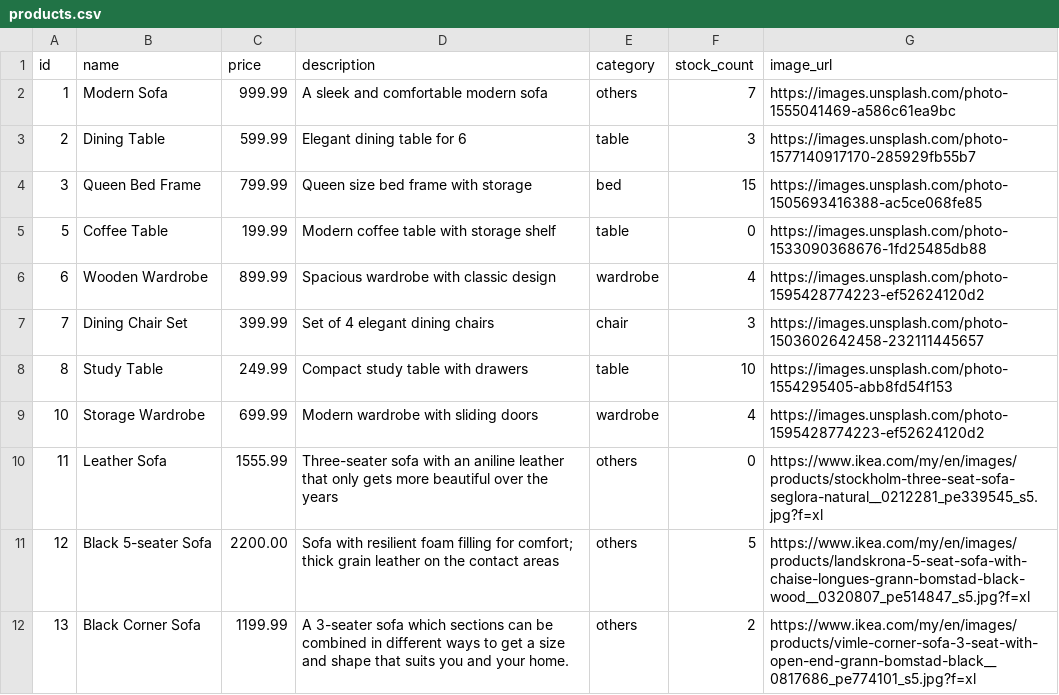
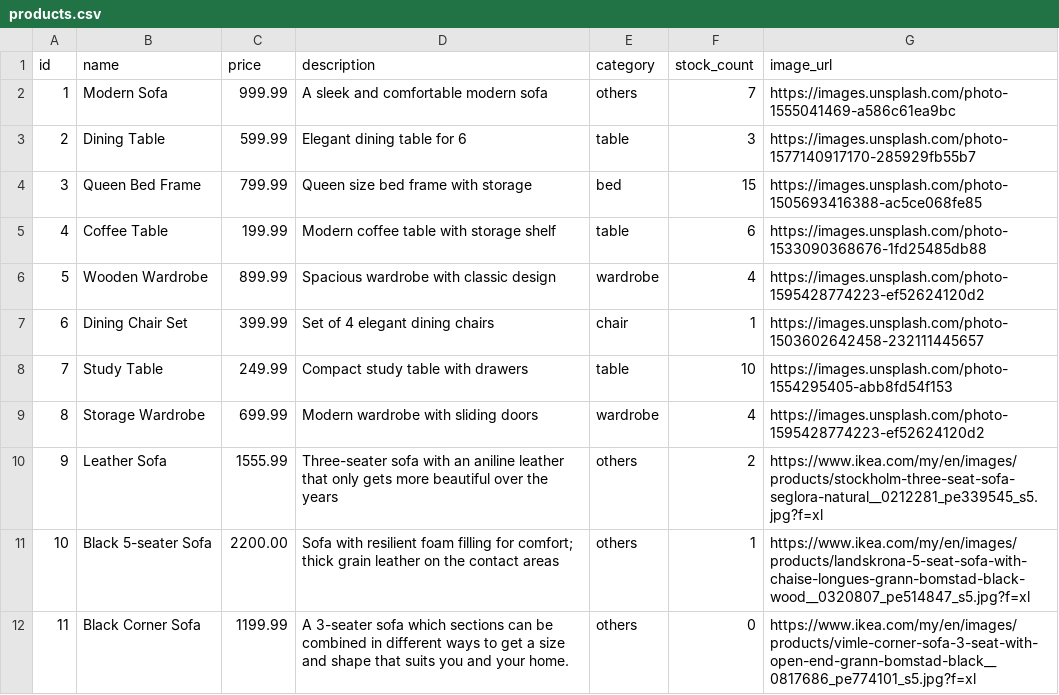
Before and after one commit to rubyhw/Furniture-E-Commerce-Web, a CSV file: data/products.csv, drawn as a sheet.

```diff
--- a/data/products.csv
+++ b/data/products.csv
@@ -4,9 +4,9 @@ id,name,price,description,category,stock_count,image_url
 3,Queen Bed Frame,799.99,Queen size bed frame with storage,bed,15,https://images.unsplash.com/photo-1505693416388-ac5ce068fe85
-5,Coffee Table,199.99,Modern coffee table with storage shelf,table,0,https://images.unsplash.com/photo-1533090368676-1fd25485db88
-6,Wooden Wardrobe,899.99,Spacious wardrobe with classic design,wardrobe,4,https://images.unsplash.com/photo-1595428774223-ef52624120d2
-7,Dining Chair Set,399.99,Set of 4 elegant dining chairs,chair,3,https://images.unsplash.com/photo-1503602642458-232111445657
-8,Study Table,249.99,Compact study table with drawers,table,10,https://images.unsplash.com/photo-1554295405-abb8fd54f153
-10,Storage Wardrobe,699.99,Modern wardrobe with sliding doors,wardrobe,4,https://images.unsplash.com/photo-1595428774223-ef52624120d2
-11,Leather Sofa,1555.99,Three-seater sofa with an aniline leather that only gets more beautiful over the years,others,0,https://www.ikea.com/my/en/images/products/stockholm-three-seat-sofa-seglora-natural__0212281_pe339545_s5.jpg?f=xl
-12,Black 5-seater Sofa,2200.00,Sofa with resilient foam filling for comfort; thick grain leather  on the contact areas,others,5,https://www.ikea.com/my/en/images/products/landskrona-5-seat-sofa-with-chaise-longues-grann-bomstad-black-wood__0320807_pe514847_s5.jpg?f=xl
-13,Black Corner Sofa,1199.99,A 3-seater sofa which sections can be combined in different ways to get a size and shape that suits you and your home.,others,2,https://www.ikea.com/my/en/images/products/vimle-corner-sofa-3-seat-with-open-end-grann-bomstad-black__0817686_pe774101_s5.jpg?f=xl
+4,Coffee Table,199.99,Modern coffee table with storage shelf,table,6,https://images.unsplash.com/photo-1533090368676-1fd25485db88
+5,Wooden Wardrobe,899.99,Spacious wardrobe with classic design,wardrobe,4,https://images.unsplash.com/photo-1595428774223-ef52624120d2
+6,Dining Chair Set,399.99,Set of 4 elegant dining chairs,chair,1,https://images.unsplash.com/photo-1503602642458-232111445657
+7,Study Table,249.99,Compact study table with drawers,table,10,https://images.unsplash.com/photo-1554295405-abb8fd54f153
+8,Storage Wardrobe,699.99,Modern wardrobe with sliding doors,wardrobe,4,https://images.unsplash.com/photo-1595428774223-ef52624120d2
+9,Leather Sofa,1555.99,Three-seater sofa with an aniline leather that only gets more beautiful over the years,others,2,https://www.ikea.com/my/en/images/products/stockholm-three-seat-sofa-seglora-natural__0212281_pe339545_s5.jpg?f=xl
+10,Black 5-seater Sofa,2200.00,Sofa with resilient foam filling for comfort; thick grain leather  on the contact areas,others,1,https://www.ikea.com/my/en/images/products/landskrona-5-seat-sofa-with-chaise-longues-grann-bomstad-black-wood__0320807_pe514847_s5.jpg?f=xl
+11,Black Corner Sofa,1199.99,A 3-seater sofa which sections can be combined in different ways to get a size and shape that suits you and your home.,others,0,https://www.ikea.com/my/en/images/products/vimle-corner-sofa-3-seat-with-open-end-grann-bomstad-black__0817686_pe774101_s5.jpg?f=xl
```
Also changed, not shown: 27 other files.
